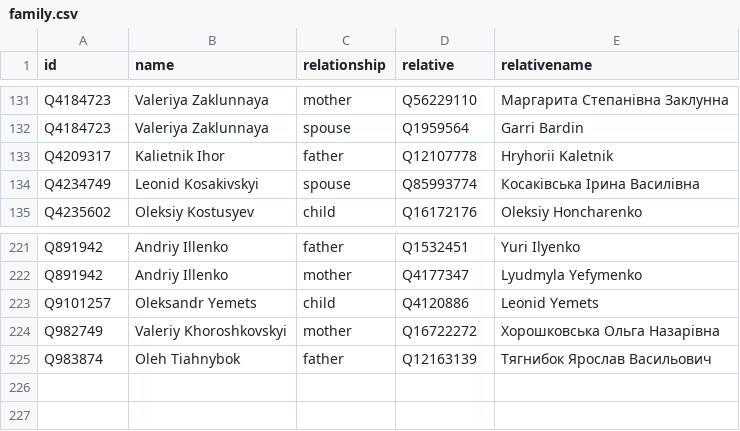
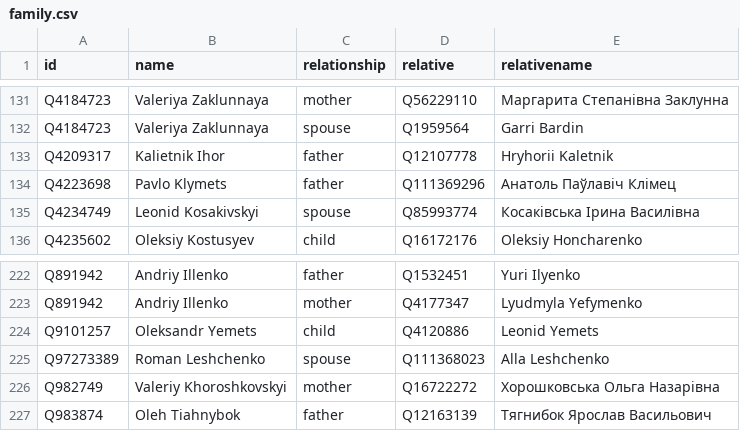
Before and after one commit to every-politician-scrapers/ukraine-cabinet, a CSV file: html/family.csv, drawn as a sheet; only a part is shown, gaps mark what is left out.

```diff
--- a/html/family.csv
+++ b/html/family.csv
@@ -133,2 +133,3 @@ Q4184723,Valeriya Zaklunnaya,spouse,Q1959564,Garri Bardin
 Q4209317,Kalietnik Ihor,father,Q12107778,Hryhorii Kaletnik
+Q4223698,Pavlo Klymets,father,Q111369296,Анатоль Паўлавіч Клімец
 Q4234749,Leonid Kosakivskyi,spouse,Q85993774,Косаківська Ірина Василівна
@@ -223,2 +224,3 @@ Q891942,Andriy Illenko,mother,Q4177347,Lyudmyla Yefymenko
 Q9101257,Oleksandr Yemets,child,Q4120886,Leonid Yemets
+Q97273389,Roman Leshchenko,spouse,Q111368023,Alla Leshchenko
 Q982749,Valeriy Khoroshkovskyi,mother,Q16722272,Хорошковська Ольга Назарівна
```
Also changed, not shown: html/current.csv, html/holders21.csv, 1 other file.
